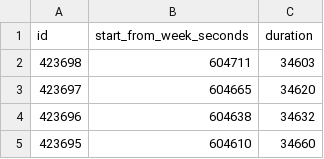
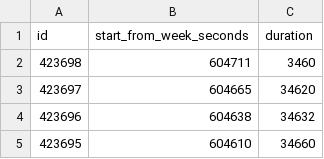
Before and after one commit to dmitryuk/lifetime_predict_queue, a CSV file: data.csv, drawn as a sheet; only a part is shown.

```diff
--- a/data.csv
+++ b/data.csv
@@ -1,3 +1,3 @@
 id,start_from_week_seconds,duration
-423698,604711,34603
+423698,604711,3460
 423697,604665,34620
```
Also changed, not shown: 3 other files.
